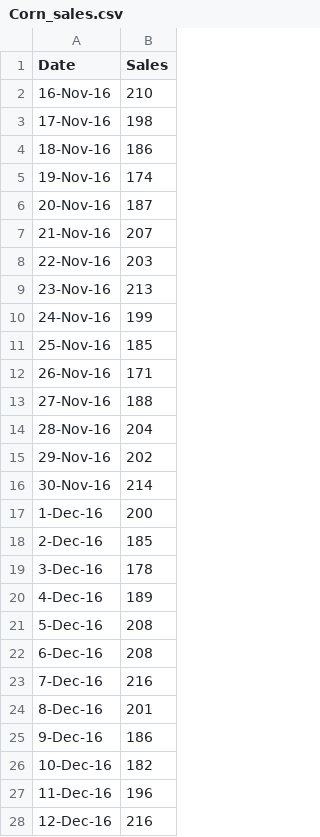
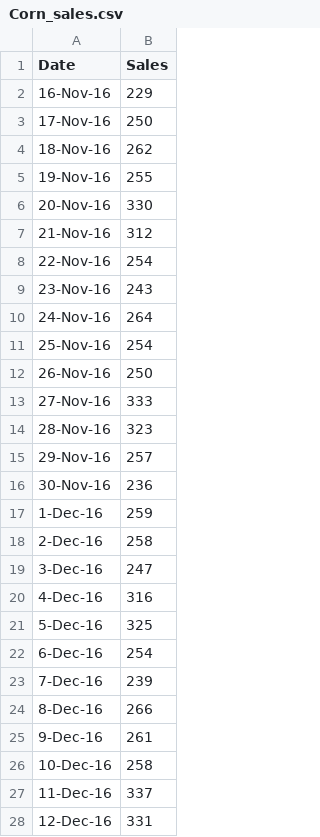
Before and after one commit to lhhong/crumbs, a CSV file: mock_data/spreadsheets/Corn_sales.csv, drawn as a sheet; only a part is shown; the diff covers the shown part only.

```diff
--- a/mock_data/spreadsheets/Corn_sales.csv
+++ b/mock_data/spreadsheets/Corn_sales.csv
@@ -1,28 +1,28 @@
 Date,Sales
-16-Nov-16,210
-17-Nov-16,198
-18-Nov-16,186
-19-Nov-16,174
-20-Nov-16,187
-21-Nov-16,207
-22-Nov-16,203
-23-Nov-16,213
-24-Nov-16,199
-25-Nov-16,185
-26-Nov-16,171
-27-Nov-16,188
-28-Nov-16,204
-29-Nov-16,202
-30-Nov-16,214
-1-Dec-16,200
-2-Dec-16,185
-3-Dec-16,178
-4-Dec-16,189
-5-Dec-16,208
-6-Dec-16,208
-7-Dec-16,216
-8-Dec-16,201
-9-Dec-16,186
-10-Dec-16,182
-11-Dec-16,196
-12-Dec-16,216
+16-Nov-16,229
+17-Nov-16,250
+18-Nov-16,262
+19-Nov-16,255
+20-Nov-16,330
+21-Nov-16,312
+22-Nov-16,254
+23-Nov-16,243
+24-Nov-16,264
+25-Nov-16,254
+26-Nov-16,250
+27-Nov-16,333
+28-Nov-16,323
+29-Nov-16,257
+30-Nov-16,236
+1-Dec-16,259
+2-Dec-16,258
+3-Dec-16,247
+4-Dec-16,316
+5-Dec-16,325
+6-Dec-16,254
+7-Dec-16,239
+8-Dec-16,266
+9-Dec-16,261
+10-Dec-16,258
+11-Dec-16,337
+12-Dec-16,331
```
Also changed, not shown: 123 edited cells elsewhere in this file, mock_data/spreadsheets/Carrot_sales.csv, mock_data/spreadsheets/Carrot_shipments.csv, 9 other files.
